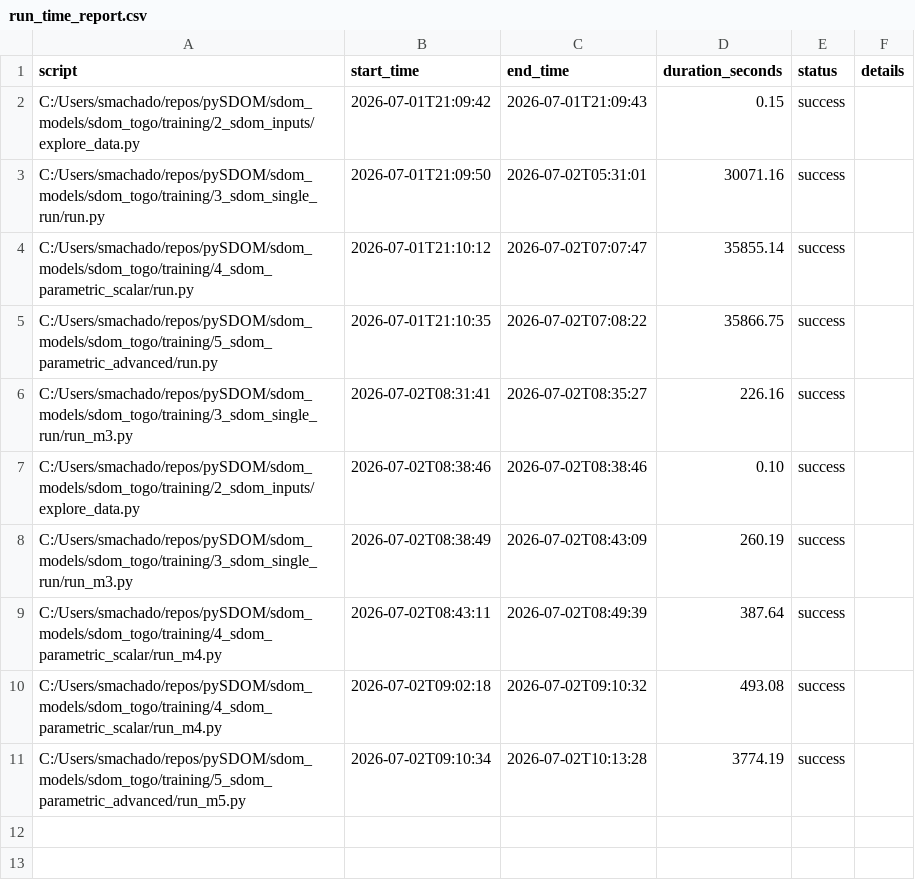
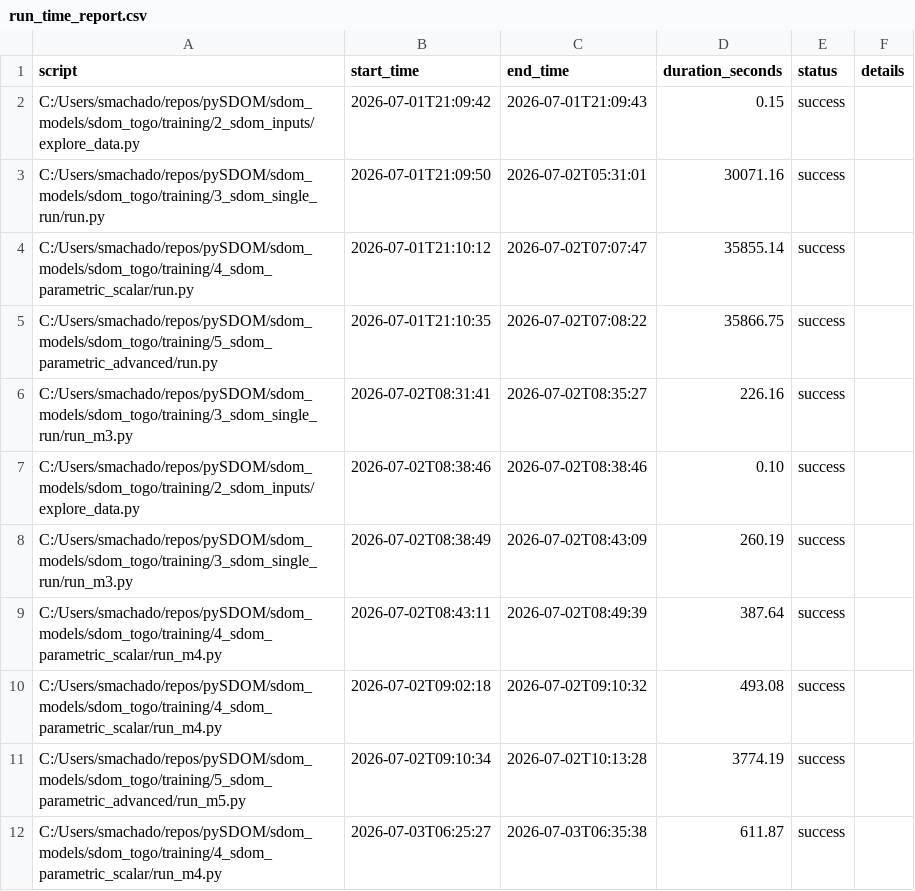
Before and after one commit to SebastianManriqueM/sdom_togo, a CSV file: training/run_time_report.csv, drawn as a sheet.

```diff
--- a/training/run_time_report.csv
+++ b/training/run_time_report.csv
@@ -11 +11,2 @@ C:/Users/smachado/repos/pySDOM/sdom_models/sdom_togo/training/4_sdom_parametric_
 C:/Users/smachado/repos/pySDOM/sdom_models/sdom_togo/training/5_sdom_parametric_advanced/run_m5.py,2026-07-02T09:10:34,2026-07-02T10:13:28,3774.19,success,
+C:/Users/smachado/repos/pySDOM/sdom_models/sdom_togo/training/4_sdom_parametric_scalar/run_m4.py,2026-07-03T06:25:27,2026-07-03T06:35:38,611.87,success,
```
Also changed, not shown: 6 other files.
